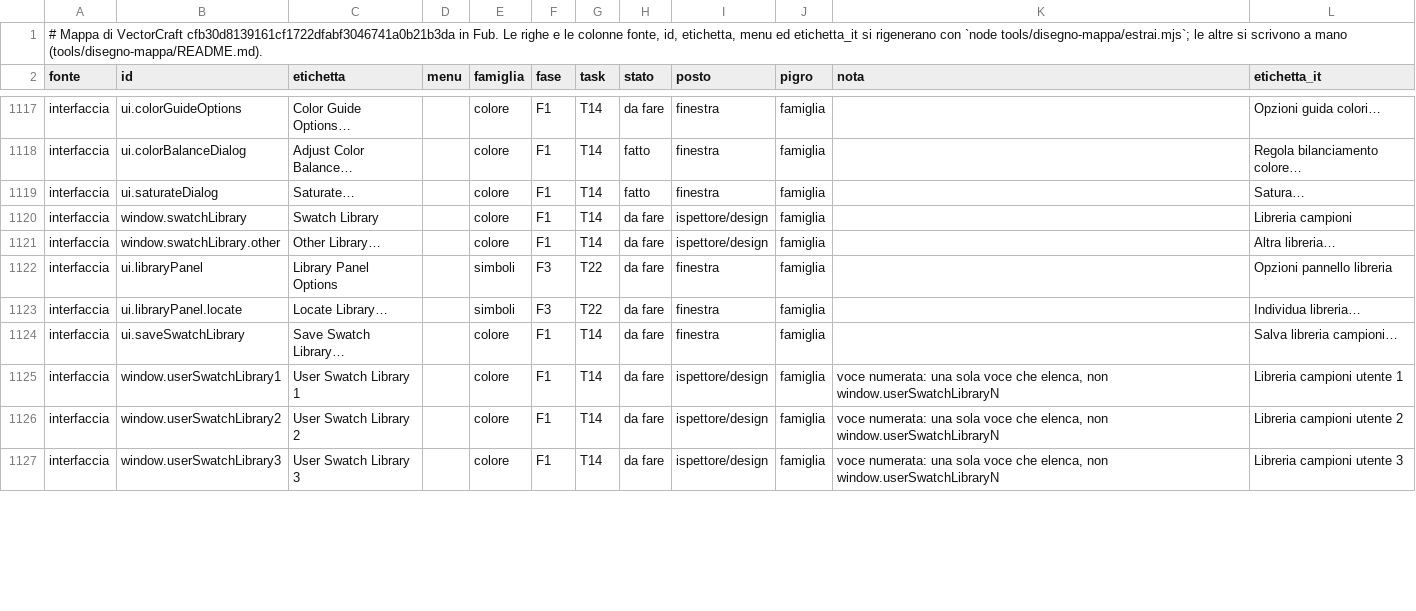
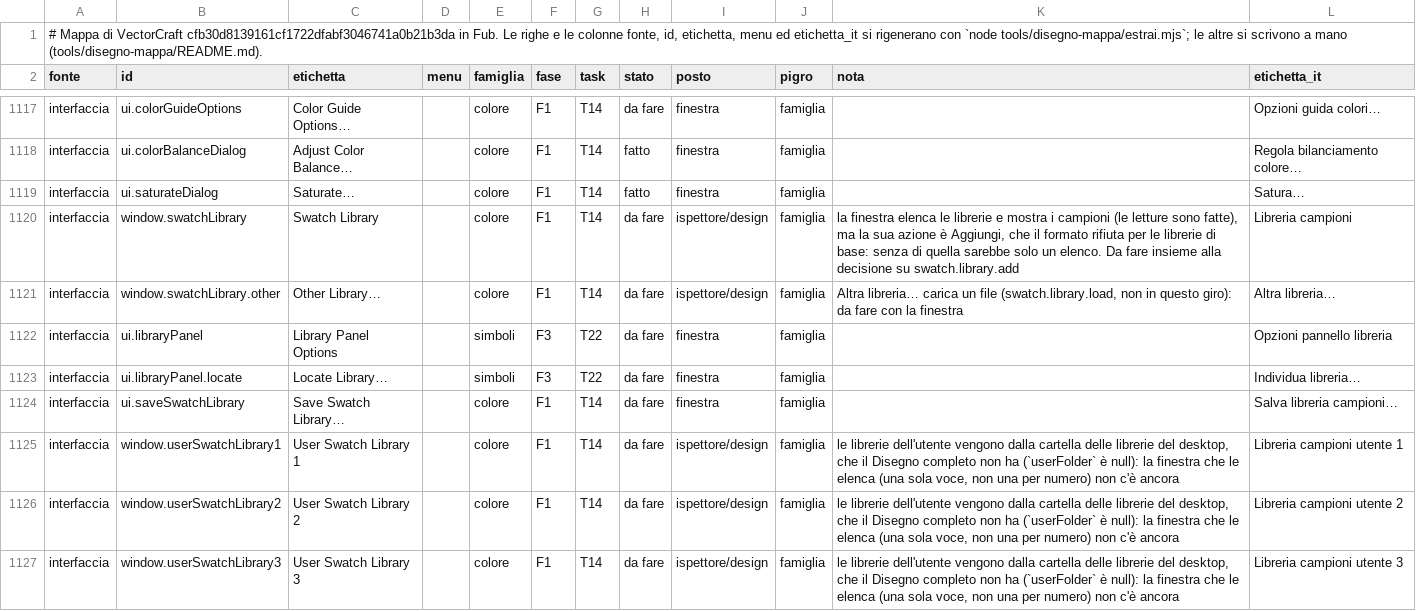
Before and after one commit to Fubeo/Fub, a TSV file: crates/fub-disegno/mappa.tsv, drawn as a sheet; only a part is shown, gaps mark what is left out; the diff covers the shown part only.

Commit message:
feat(colore): le librerie di campioni di base si leggono, senza aggiungerle

```diff
--- a/crates/fub-disegno/mappa.tsv
+++ b/crates/fub-disegno/mappa.tsv
@@ -1119,4 +1119,4 @@ interfaccia	ui.colorBalanceDialog	Adjust Color Balance…		colore	F1	T14	fatto	f
 interfaccia	ui.saturateDialog	Saturate…		colore	F1	T14	fatto	finestra	famiglia		Satura…
-interfaccia	window.swatchLibrary	Swatch Library		colore	F1	T14	da fare	ispettore/design	famiglia		Libreria campioni
-interfaccia	window.swatchLibrary.other	Other Library…		colore	F1	T14	da fare	ispettore/design	famiglia		Altra libreria…
+interfaccia	window.swatchLibrary	Swatch Library		colore	F1	T14	da fare	ispettore/design	famiglia	la finestra elenca le librerie e mostra i campioni (le letture sono fatte), ma la sua azione è Aggiungi, che il formato rifiuta per le librerie di base: senza di quella sarebbe solo un elenco. Da fare insieme alla decisione su swatch.library.add	Libreria campioni
+interfaccia	window.swatchLibrary.other	Other Library…		colore	F1	T14	da fare	ispettore/design	famiglia	Altra libreria… carica un file (swatch.library.load, non in questo giro): da fare con la finestra	Altra libreria…
 interfaccia	ui.libraryPanel	Library Panel Options		simboli	F3	T22	da fare	finestra	famiglia		Opzioni pannello libreria
@@ -1124,4 +1124,4 @@ interfaccia	ui.libraryPanel.locate	Locate Library…		simboli	F3	T22	da fare	fin
 interfaccia	ui.saveSwatchLibrary	Save Swatch Library…		colore	F1	T14	da fare	finestra	famiglia		Salva libreria campioni…
-interfaccia	window.userSwatchLibrary1	User Swatch Library 1		colore	F1	T14	da fare	ispettore/design	famiglia	voce numerata: una sola voce che elenca, non window.userSwatchLibraryN	Libreria campioni utente 1
-interfaccia	window.userSwatchLibrary2	User Swatch Library 2		colore	F1	T14	da fare	ispettore/design	famiglia	voce numerata: una sola voce che elenca, non window.userSwatchLibraryN	Libreria campioni utente 2
-interfaccia	window.userSwatchLibrary3	User Swatch Library 3		colore	F1	T14	da fare	ispettore/design	famiglia	voce numerata: una sola voce che elenca, non window.userSwatchLibraryN	Libreria campioni utente 3
+interfaccia	window.userSwatchLibrary1	User Swatch Library 1		colore	F1	T14	da fare	ispettore/design	famiglia	le librerie dell'utente vengono dalla cartella delle librerie del desktop, che il Disegno completo non ha (`userFolder` è null): la finestra che le elenca (una sola voce, non una per numero) non c'è ancora	Libreria campioni utente 1
+interfaccia	window.userSwatchLibrary2	User Swatch Library 2		colore	F1	T14	da fare	ispettore/design	famiglia	le librerie dell'utente vengono dalla cartella delle librerie del desktop, che il Disegno completo non ha (`userFolder` è null): la finestra che le elenca (una sola voce, non una per numero) non c'è ancora	Libreria campioni utente 2
+interfaccia	window.userSwatchLibrary3	User Swatch Library 3		colore	F1	T14	da fare	ispettore/design	famiglia	le librerie dell'utente vengono dalla cartella delle librerie del desktop, che il Disegno completo non ha (`userFolder` è null): la finestra che le elenca (una sola voce, non una per numero) non c'è ancora	Libreria campioni utente 3
```
Also changed, not shown: 12 edited cells elsewhere in this file, 5 other files.
